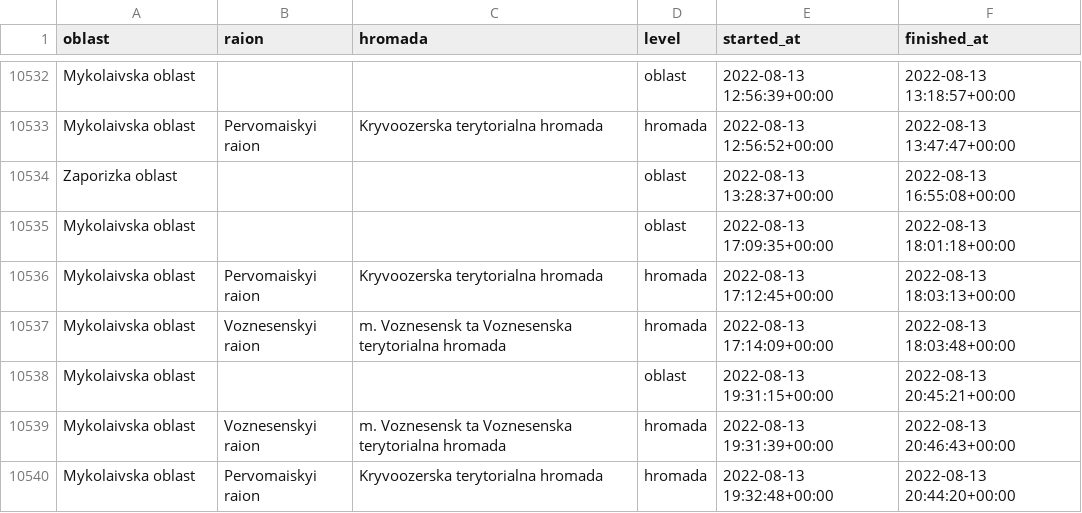
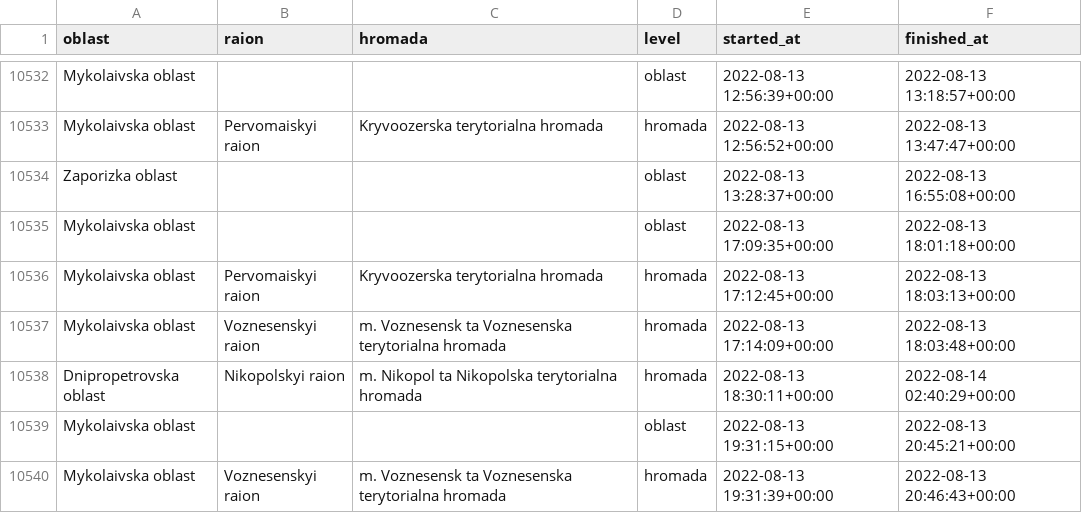
Before and after one commit to Vadimkin/ukrainian-air-raid-sirens-dataset, a CSV file: datasets/full_data.csv, drawn as a sheet; only a part is shown, gaps mark what is left out; the shorter side is filled out with more unchanged rows; the diff covers the shown part only; the diff names each change by its address in the sheet, - before the commit and + after, or states it on an @@ line.

```diff
--- a/datasets/full_data.csv
+++ b/datasets/full_data.csv
+row 10538: Dnipropetrovska oblast | Nikopolskyi raion | m. Nikopol ta Nikopolska terytorialna hromada | hromada | 2022-08-13 18:30:11+00:00 | 2022-08-14 02:40:29+00:00
```
Also changed, not shown: 29 added rows elsewhere in this file, datasets/oblasts_only.csv.
